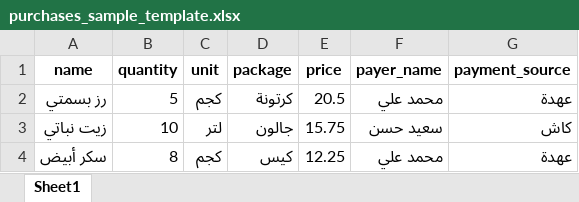
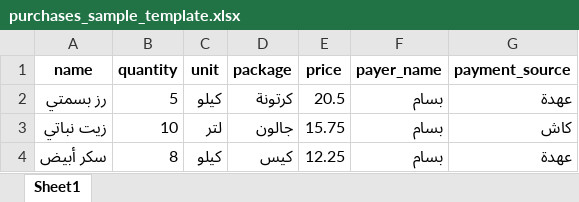
Before and after one commit to AhmedSala51998/Duwar-El-Saada, an Excel workbook: uploads/purchases_sample_template.xlsx, sheet Sheet1, drawn as a sheet; values as stored, in another font and other column widths than the file's, no borders; the diff names each change by its address in the sheet, - before the commit and + after, or states it on an @@ line.

```diff
--- a/uploads/purchases_sample_template.xlsx (sheet Sheet1)
+++ b/uploads/purchases_sample_template.xlsx (sheet Sheet1)
-C2 (unit): كجم
+C2 (unit): كيلو
-F2 (payer_name): محمد علي
+F2 (payer_name): بسام
-F3 (payer_name): سعيد حسن
+F3 (payer_name): بسام
-C4 (unit): كجم
+C4 (unit): كيلو
-F4 (payer_name): محمد علي
+F4 (payer_name): بسام
```
